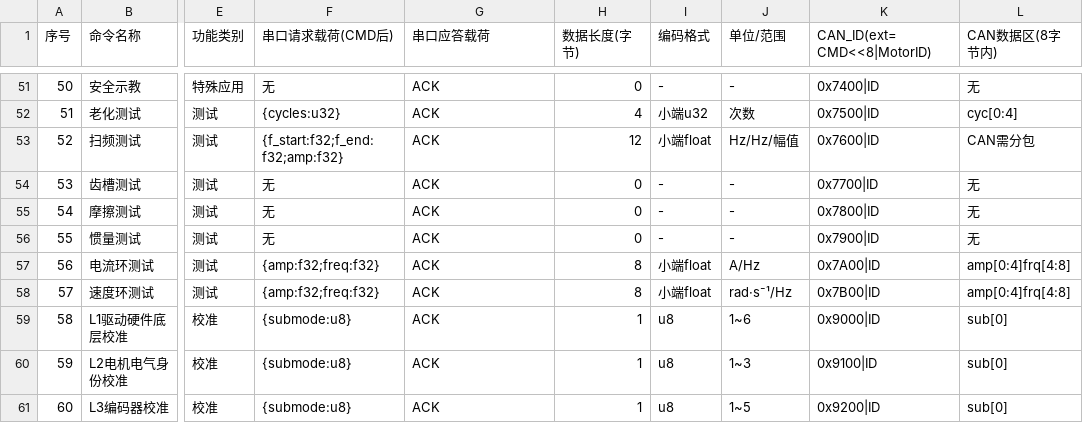
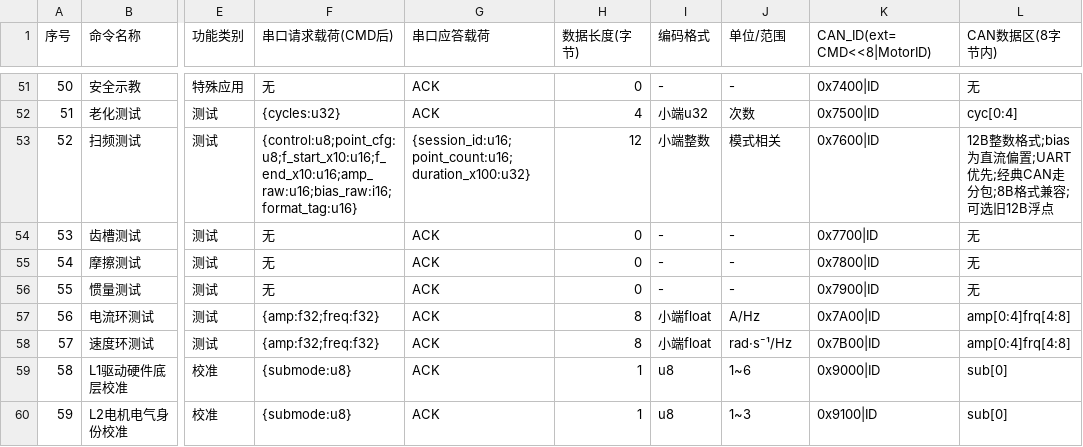
Before and after one commit to DalinYYYY/JM-App, a CSV file: User/Protocol/docs/joint_motor_command_list.csv, drawn as a sheet; only a part is shown, gaps mark what is left out; the shorter side is filled out with more unchanged rows; the diff names each change by its address in the sheet, - before the commit and + after, or states it on an @@ line.

Commit message:
feat(sweep): 新增Bode扫频测试(0x76整数载荷+TRACE高速上传) v1.3.0
- 0x76 TEST_SWEEP_FREQ 重构为偏置扫频12B整数载荷(control/point_cfg/起止频率/幅值/偏置/格式标签), 支持力矩vs速度/电流vs速度/电流vs电流/速度vs位置/速度vs速度/位置vs位置6种模式; 协议版本升至1.4

- motor_control 新增扫频状态机(MOTOR_SWEEP_STATE_IDLE/SETTLE/MEASURE/DONE/ABORTED)与1024点相位/频率查表; 多圈零点复位接口

- motor_observer TRACE 缓冲扩展至512样本, 新增SWEEP/POINT_START/POINT_END标志, finish/is_busy接口; UART链路单周期4包排空支撑2k~10kHz采样

- system_state 扫频直接进入RUN子状态与故障中止接入; jm_host_commun 区分UART/CAN吞吐路径

```diff
--- a/User/Protocol/docs/joint_motor_command_list.csv
+++ b/User/Protocol/docs/joint_motor_command_list.csv
-F53 (串口请求载荷(CMD后)): {f_start:f32;f_end:f32;amp:f32}
+F53 (串口请求载荷(CMD后)): {control:u8;point_cfg:u8;f_start_x10:u16;f_end_x10:u16;amp_raw:u16;bias_raw:i16;format_tag:u16}
-G53 (串口应答载荷): ACK
+G53 (串口应答载荷): {session_id:u16;point_count:u16;duration_x100:u32}
-I53 (编码格式): 小端float
+I53 (编码格式): 小端整数
-J53 (单位/范围): Hz/Hz/幅值
+J53 (单位/范围): 模式相关
-L53 (CAN数据区(8字节内)): CAN需分包
+L53 (CAN数据区(8字节内)): 12B整数格式;bias为直流偏置;UART优先;经典CAN走分包;8B格式兼容;可选旧12B浮点
```
Also changed, not shown: 18 other files.
